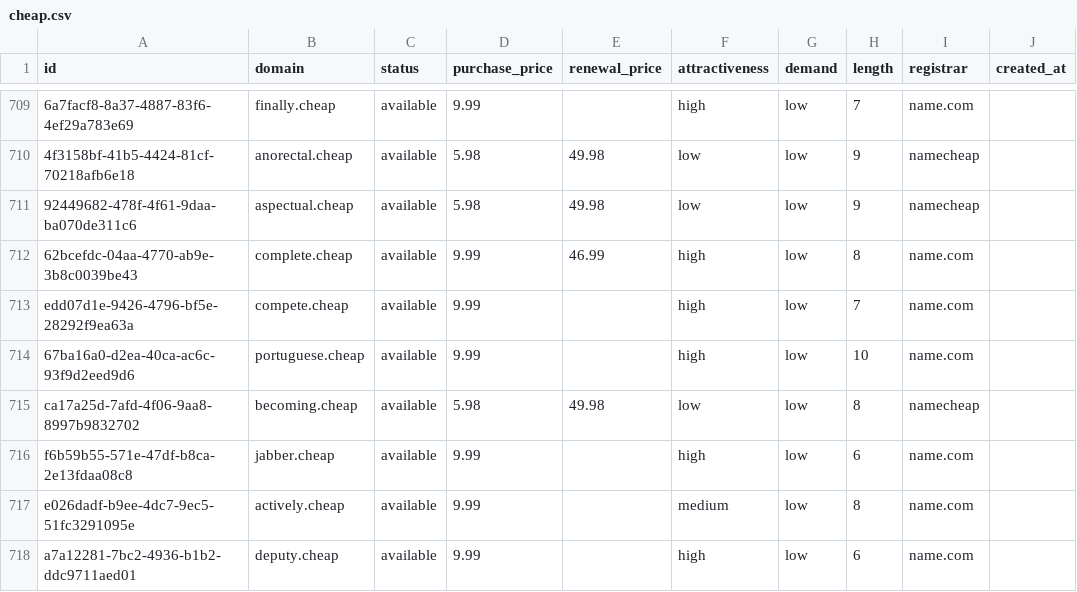
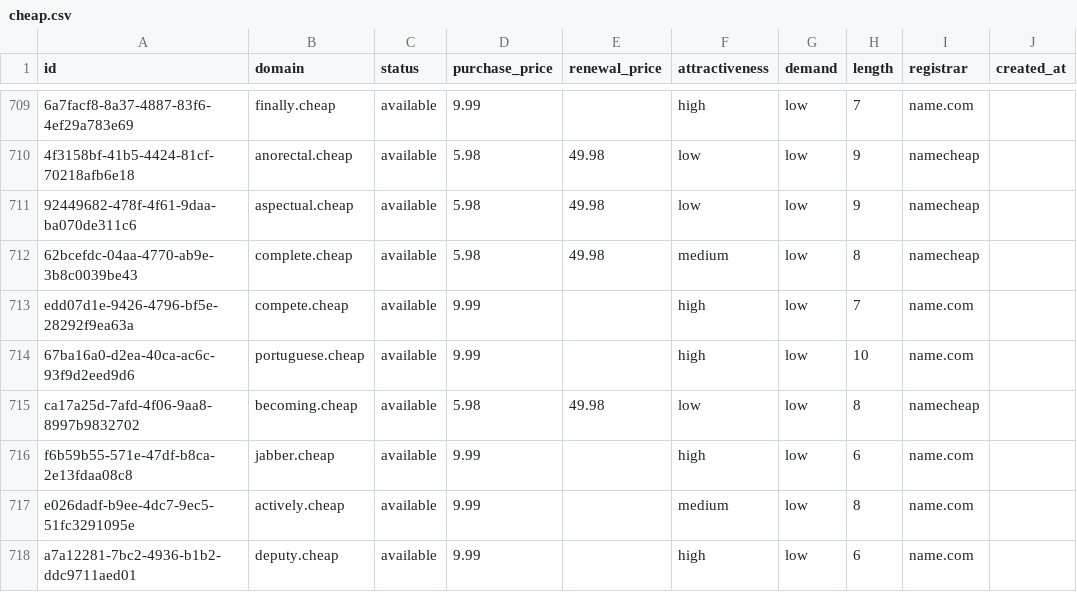
Before and after one commit to UniqueDomains/cheap-oneword-domains, a CSV file: cheap.csv, drawn as a sheet; only a part is shown, gaps mark what is left out; the diff names each change by its address in the sheet, - before the commit and + after, or states it on an @@ line.

Commit message:
Domains update

```diff
--- a/cheap.csv
+++ b/cheap.csv
-D712 (purchase_price): 9.99
+D712 (purchase_price): 5.98
-E712 (renewal_price): 46.99
+E712 (renewal_price): 49.98
-F712 (attractiveness): high
+F712 (attractiveness): medium
-I712 (registrar): name.com
+I712 (registrar): namecheap
```
Also changed, not shown: 4 other files.
